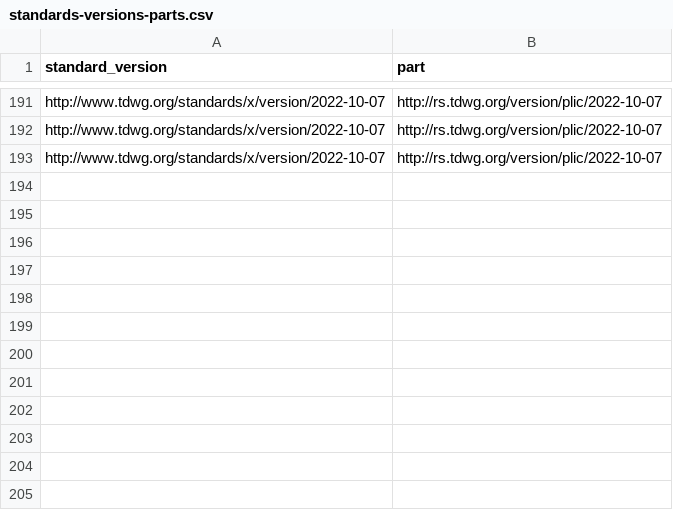
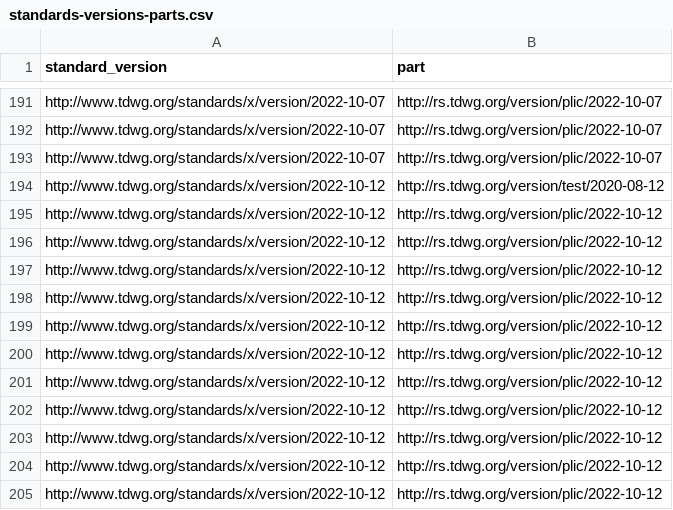
Before and after one commit to camiplata/rs.tdwg.org, a CSV file: standards-versions/standards-versions-parts.csv, drawn as a sheet; only a part is shown, gaps mark what is left out; the diff names each change by its address in the sheet, - before the commit and + after, or states it on an @@ line.

```diff
--- a/standards-versions/standards-versions-parts.csv
+++ b/standards-versions/standards-versions-parts.csv
+row 194: http://www.tdwg.org/standards/x/version/2022-10-12 | http://rs.tdwg.org/version/test/2020-08-12
+row 195: http://www.tdwg.org/standards/x/version/2022-10-12 | http://rs.tdwg.org/version/plic/2022-10-12
+row 196: http://www.tdwg.org/standards/x/version/2022-10-12 | http://rs.tdwg.org/version/plic/2022-10-12
+row 197: http://www.tdwg.org/standards/x/version/2022-10-12 | http://rs.tdwg.org/version/plic/2022-10-12
+row 198: http://www.tdwg.org/standards/x/version/2022-10-12 | http://rs.tdwg.org/version/plic/2022-10-12
+row 199: http://www.tdwg.org/standards/x/version/2022-10-12 | http://rs.tdwg.org/version/plic/2022-10-12
+row 200: http://www.tdwg.org/standards/x/version/2022-10-12 | http://rs.tdwg.org/version/plic/2022-10-12
+row 201: http://www.tdwg.org/standards/x/version/2022-10-12 | http://rs.tdwg.org/version/plic/2022-10-12
+row 202: http://www.tdwg.org/standards/x/version/2022-10-12 | http://rs.tdwg.org/version/plic/2022-10-12
+row 203: http://www.tdwg.org/standards/x/version/2022-10-12 | http://rs.tdwg.org/version/plic/2022-10-12
+row 204: http://www.tdwg.org/standards/x/version/2022-10-12 | http://rs.tdwg.org/version/plic/2022-10-12
+row 205: http://www.tdwg.org/standards/x/version/2022-10-12 | http://rs.tdwg.org/version/plic/2022-10-12
```
Also changed, not shown: standards-versions/standards-versions-replacements.csv, standards-versions/standards-versions.csv, 20 other files.
